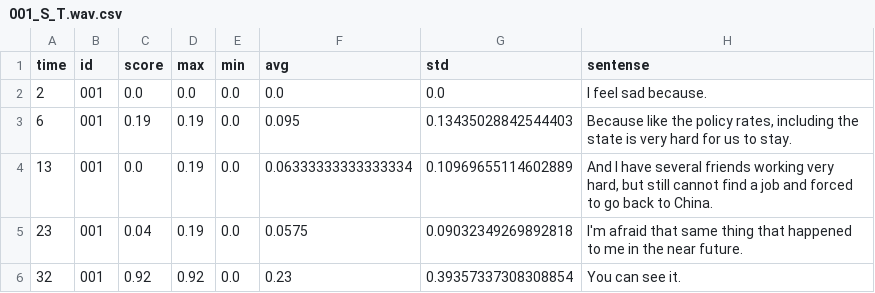
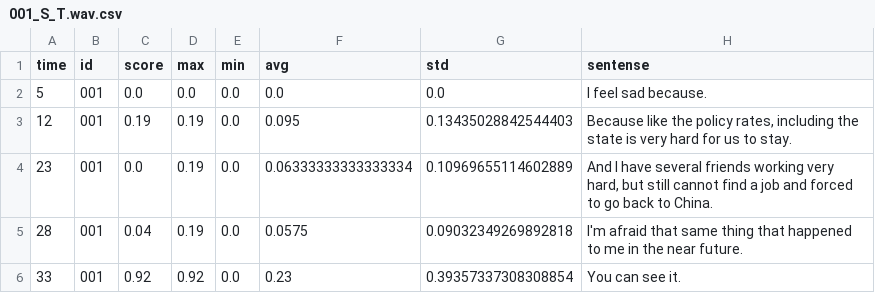
Before and after one commit to Iansdfg/Vulcan_Empathics_2019Fall, a CSV file: CSV/001_S_T.wav.csv, drawn as a sheet.

```diff
--- a/CSV/001_S_T.wav.csv
+++ b/CSV/001_S_T.wav.csv
@@ -1,6 +1,6 @@
 time,id,score,max,min,avg,std,sentense
-2,001,0.0,0.0,0.0,0.0,0.0,I feel sad because.
-6,001,0.19,0.19,0.0,0.095,0.13435028842544403,"Because like the policy rates, including the state is very hard for us to stay."
-13,001,0.0,0.19,0.0,0.06333333333333334,0.10969655114602889,"And I have several friends working very hard, but still cannot find a job and forced to go back to China."
-23,001,0.04,0.19,0.0,0.0575,0.09032349269892818,I'm afraid that same thing that happened to me in the near future.
-32,001,0.92,0.92,0.0,0.23,0.39357337308308854,You can see it.
+5,001,0.0,0.0,0.0,0.0,0.0,I feel sad because.
+12,001,0.19,0.19,0.0,0.095,0.13435028842544403,"Because like the policy rates, including the state is very hard for us to stay."
+23,001,0.0,0.19,0.0,0.06333333333333334,0.10969655114602889,"And I have several friends working very hard, but still cannot find a job and forced to go back to China."
+28,001,0.04,0.19,0.0,0.0575,0.09032349269892818,I'm afraid that same thing that happened to me in the near future.
+33,001,0.92,0.92,0.0,0.23,0.39357337308308854,You can see it.
```
Also changed, not shown: CSV/004_S_J.wav.csv, CSV/006_A_J.wav.csv, 14 other files.
